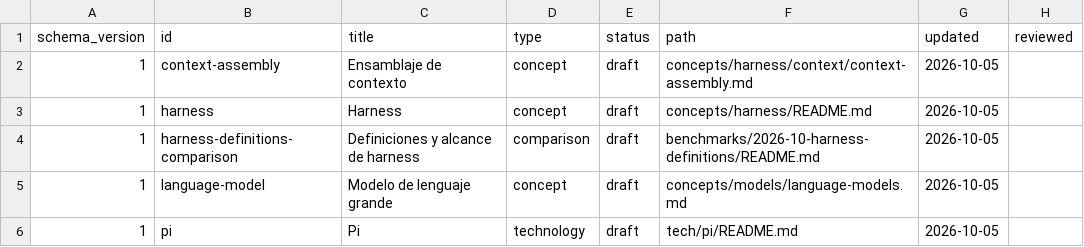
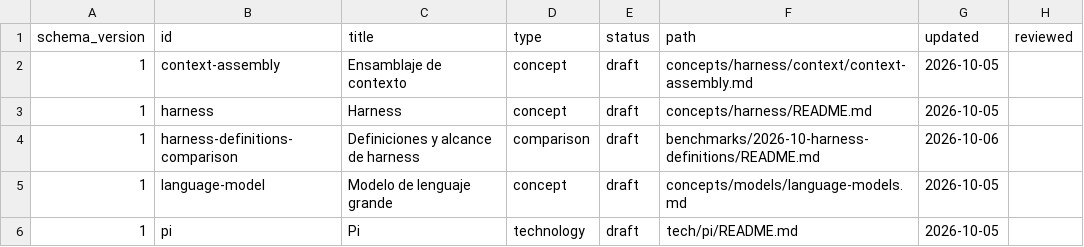
Before and after one commit to jairzinhosantos/ainerd-wiki, a CSV file: catalog/nodes.csv, drawn as a sheet.

```diff
--- a/catalog/nodes.csv
+++ b/catalog/nodes.csv
@@ -3,3 +3,3 @@ schema_version,id,title,type,status,path,updated,reviewed
 1,harness,Harness,concept,draft,concepts/harness/README.md,2026-10-05,
-1,harness-definitions-comparison,Definiciones y alcance de harness,comparison,draft,benchmarks/2026-10-harness-definitions/README.md,2026-10-05,
+1,harness-definitions-comparison,Definiciones y alcance de harness,comparison,draft,benchmarks/2026-10-harness-definitions/README.md,2026-10-06,
 1,language-model,Modelo de lenguaje grande,concept,draft,concepts/models/language-models.md,2026-10-05,
```
Also changed, not shown: 20 other files.
